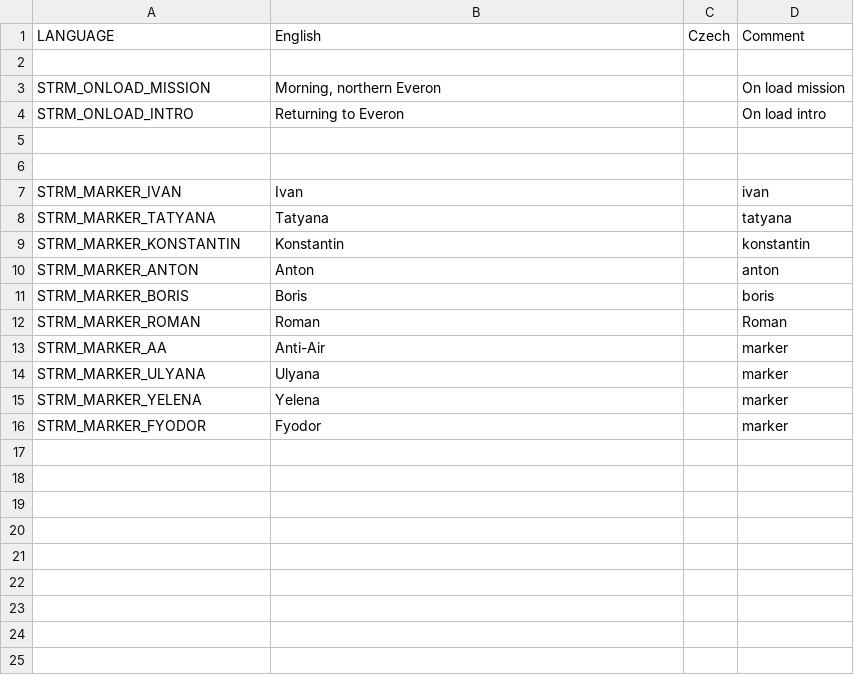
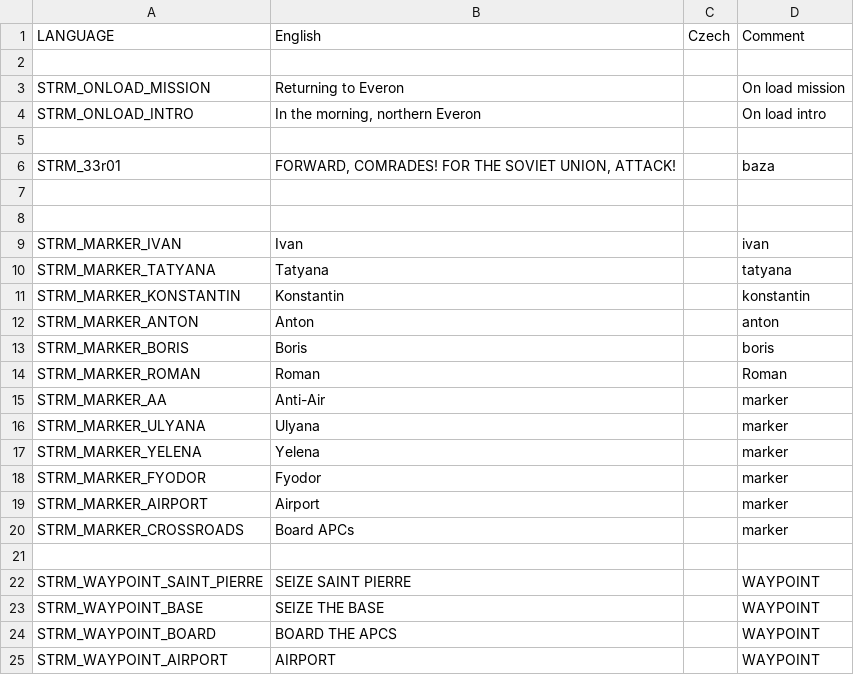
Before and after one commit to Kossyr/dawn, a CSV file: Missions/33ReturnToEveron.Eden/stringtable.csv, drawn as a sheet.

```diff
--- a/Missions/33ReturnToEveron.Eden/stringtable.csv
+++ b/Missions/33ReturnToEveron.Eden/stringtable.csv
@@ -2,4 +2,6 @@ LANGUAGE,English,Czech,Comment
 
-STRM_ONLOAD_MISSION,"Morning, northern Everon","",On load mission
-STRM_ONLOAD_INTRO,"Returning to Everon","",On load intro
+STRM_ONLOAD_MISSION,"Returning to Everon","",On load mission
+STRM_ONLOAD_INTRO,"In the morning, northern Everon","",On load intro
+
+STRM_33r01,"FORWARD, COMRADES! FOR THE SOVIET UNION, ATTACK!","",baza
 
@@ -16 +18,8 @@ STRM_MARKER_YELENA,"Yelena","",marker
 STRM_MARKER_FYODOR,"Fyodor","",marker
+STRM_MARKER_AIRPORT,"Airport","",marker
+STRM_MARKER_CROSSROADS,"Board APCs","",marker
+
+STRM_WAYPOINT_SAINT_PIERRE,"SEIZE SAINT PIERRE","",WAYPOINT
+STRM_WAYPOINT_BASE,"SEIZE THE BASE","",WAYPOINT
+STRM_WAYPOINT_BOARD,"BOARD THE APCS","",WAYPOINT
+STRM_WAYPOINT_AIRPORT,"AIRPORT","",WAYPOINT
```
Also changed, not shown: Missions/32WinterChill.Eden/stringtable.csv, 43 other files.
